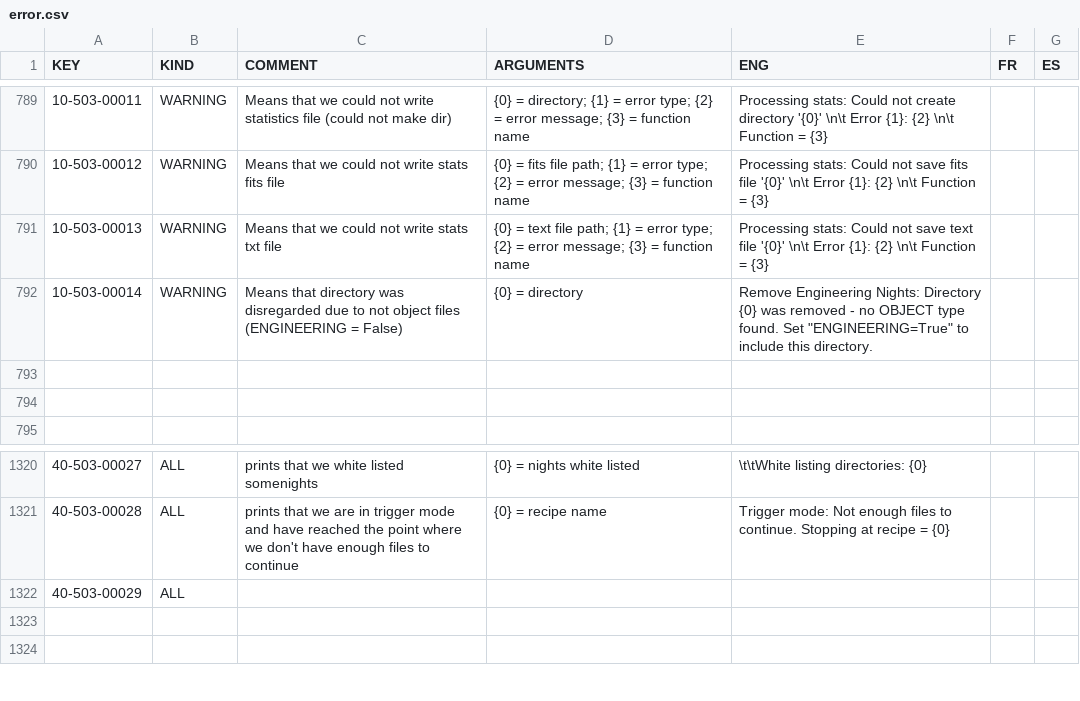
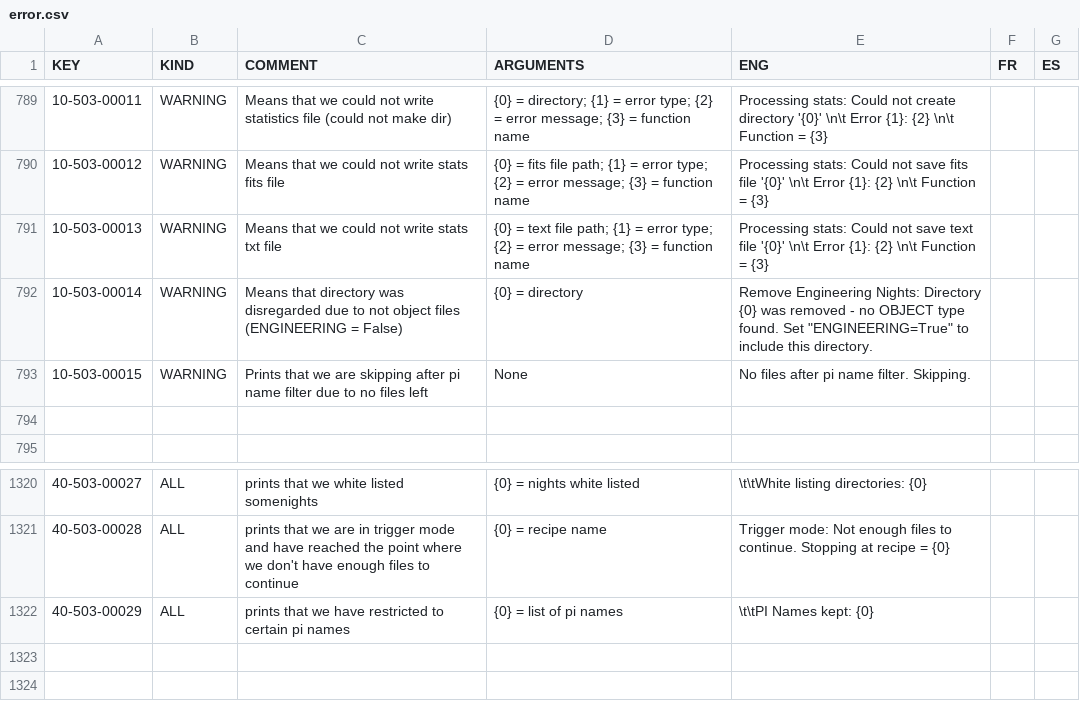
Before and after one commit to njcuk9999/apero-drs, a CSV file: apero/lang/databases/error.csv, drawn as a sheet; only a part is shown, gaps mark what is left out.

Commit message:
update language database

```diff
--- a/apero/lang/databases/error.csv
+++ b/apero/lang/databases/error.csv
@@ -792,3 +792,3 @@
 "10-503-00014","WARNING","Means that directory was disregarded due to not object files (ENGINEERING = False)","{0} = directory","Remove Engineering Nights: Directory {0} was removed - no OBJECT type found. Set ""ENGINEERING=True"" to include this directory.","",""
-"","","","","","",""
+"10-503-00015","WARNING","Prints that we are skipping after pi name filter due to no files left","None","No files after pi name filter. Skipping.","",""
 "","","","","","",""
@@ -1321,3 +1321,3 @@
 "40-503-00028","ALL","prints that we are in trigger mode and have reached the point where we don't have enough files to continue","{0} = recipe name","Trigger mode: Not enough files to continue. Stopping at recipe = {0}","",""
-"40-503-00029","ALL","","","","",""
+"40-503-00029","ALL","prints that we have restricted to certain pi names","{0} = list of pi names","\t\tPI Names kept: {0}","",""
 "","","","","","",""
```
Also changed, not shown: 2 other files.
